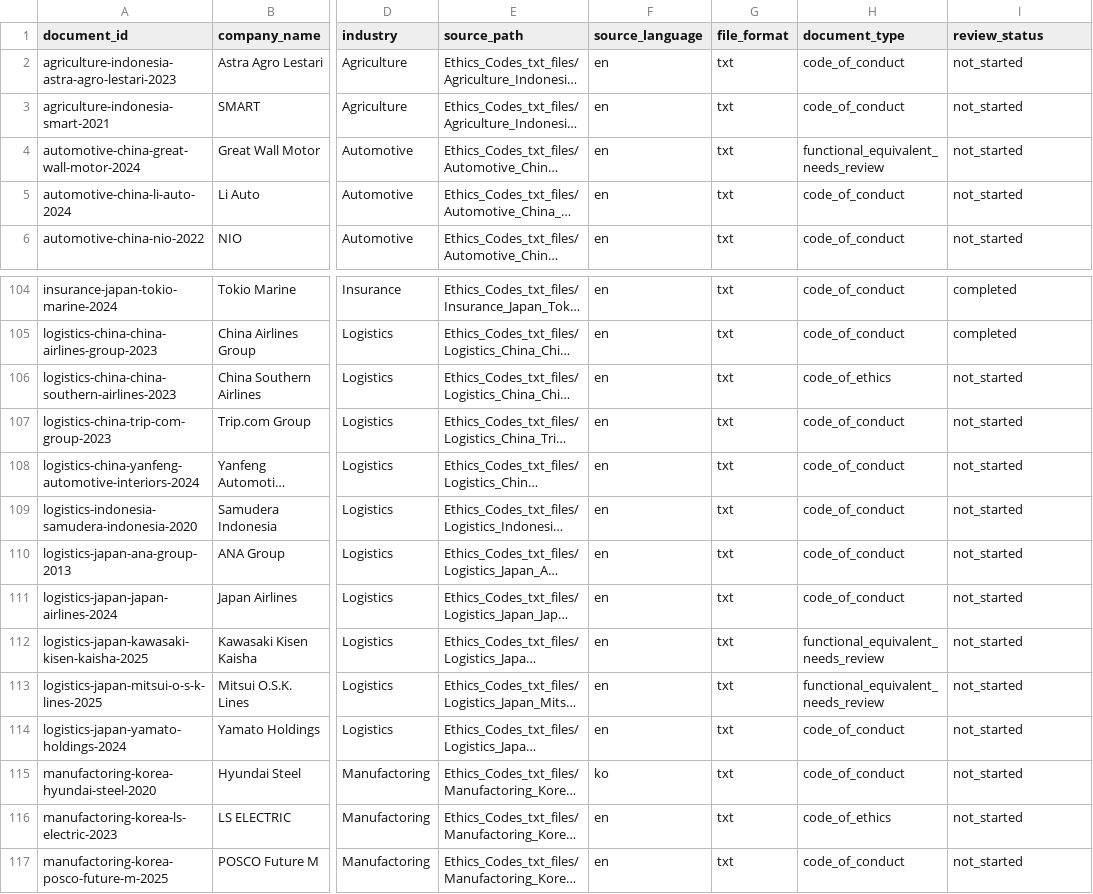
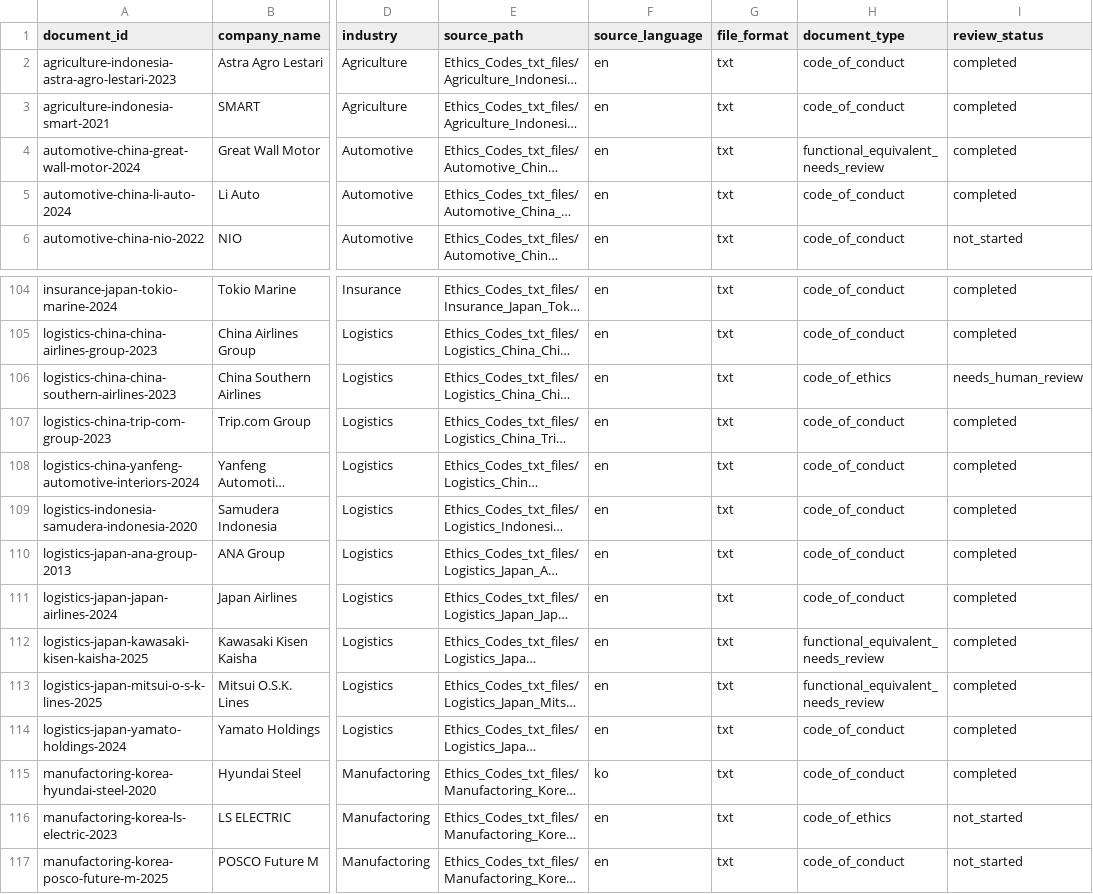
Before and after one commit to egiiich/ethical-codes-NLP-Index, a CSV file: registry/codes_index.csv, drawn as a sheet; only a part is shown, gaps mark what is left out; long unchanged cells end in …; the diff names each change by its address in the sheet, - before the commit and + after, or states it on an @@ line.

```diff
--- a/registry/codes_index.csv
+++ b/registry/codes_index.csv
-I2:I5 (review_status): not_started
+I2:I5 (review_status): completed
-I106 (review_status): not_started
+I106 (review_status): needs_human_review
-I107:I115 (review_status): not_started
+I107:I115 (review_status): completed
```
Also changed, not shown: registry/principle_index_matrix.csv, 12 other files.
